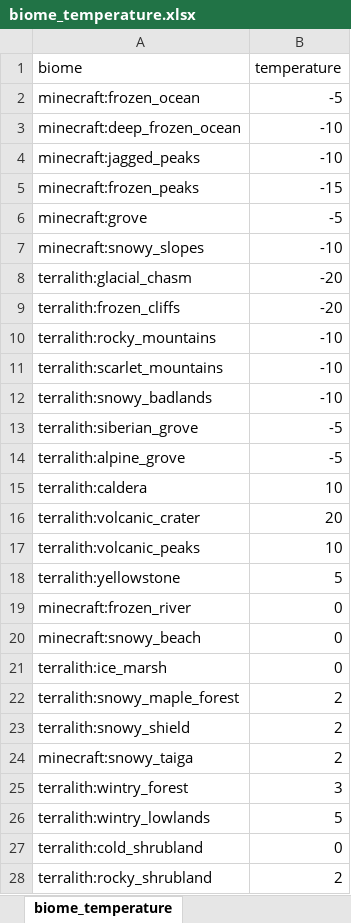
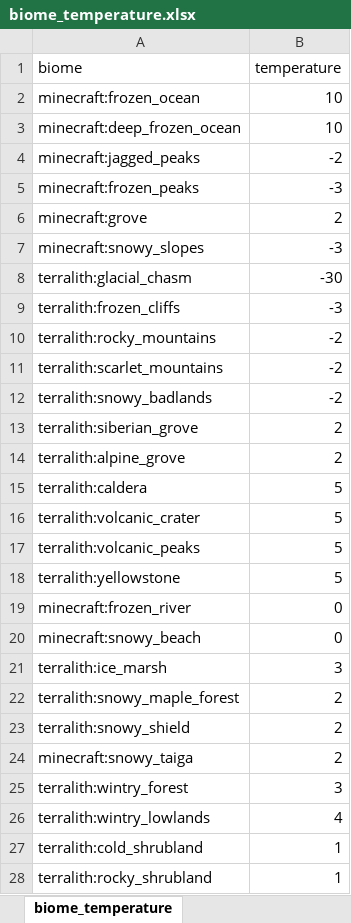
Before and after one commit to TeamMoegMC/FrostedHeart, an Excel workbook: src/datagen/resources/data/frostedheart/data/biome_temperature.xlsx, sheet biome_temperature, drawn as a sheet; only a part is shown; values as stored, in another font and other column widths than the file's, no borders; the diff covers the shown part only; the diff names each change by its address in the sheet, - before the commit and + after, or states it on an @@ line.

```diff
--- a/src/datagen/resources/data/frostedheart/data/biome_temperature.xlsx (sheet biome_temperature)
+++ b/src/datagen/resources/data/frostedheart/data/biome_temperature.xlsx (sheet biome_temperature)
-B2 (temperature): -5
+B2 (temperature): 10
-B3 (temperature): -10
+B3 (temperature): 10
-B4 (temperature): -10
+B4 (temperature): -2
-B5 (temperature): -15
+B5 (temperature): -3
-B6 (temperature): -5
+B6 (temperature): 2
-B7 (temperature): -10
+B7 (temperature): -3
-B8 (temperature): -20
+B8 (temperature): -30
-B9 (temperature): -20
+B9 (temperature): -3
-B10:B12 (temperature): -10
+B10:B12 (temperature): -2
-B13:B14 (temperature): -5
+B13:B14 (temperature): 2
-B15 (temperature): 10
+B15 (temperature): 5
-B16 (temperature): 20
+B16 (temperature): 5
-B17 (temperature): 10
+B17 (temperature): 5
-B21 (temperature): 0
+B21 (temperature): 3
-B26 (temperature): 5
+B26 (temperature): 4
-B27 (temperature): 0
+B27 (temperature): 1
-B28 (temperature): 2
+B28 (temperature): 1
```
Also changed, not shown: 3 edited cells elsewhere in this sheet, src/datagen/resources/data/frostedheart/data/block_temperature.xlsx, 31 other files.
